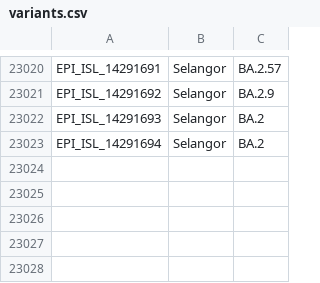
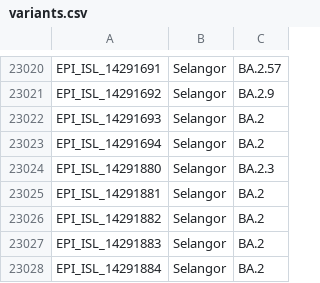
Before and after one commit to mgvi-nibm/c19-gsv, a CSV file: variants.csv, drawn as a sheet; only a part is shown, gaps mark what is left out.

Commit message:
Updated data

```diff
--- a/variants.csv
+++ b/variants.csv
@@ -23023 +23023,6 @@
 "EPI_ISL_14291694","Selangor","BA.2"
+"EPI_ISL_14291880","Selangor","BA.2.3"
+"EPI_ISL_14291881","Selangor","BA.2"
+"EPI_ISL_14291882","Selangor","BA.2"
+"EPI_ISL_14291883","Selangor","BA.2"
+"EPI_ISL_14291884","Selangor","BA.2"
```
Also changed, not shown: clades.csv, gender.csv, 11 other files.
